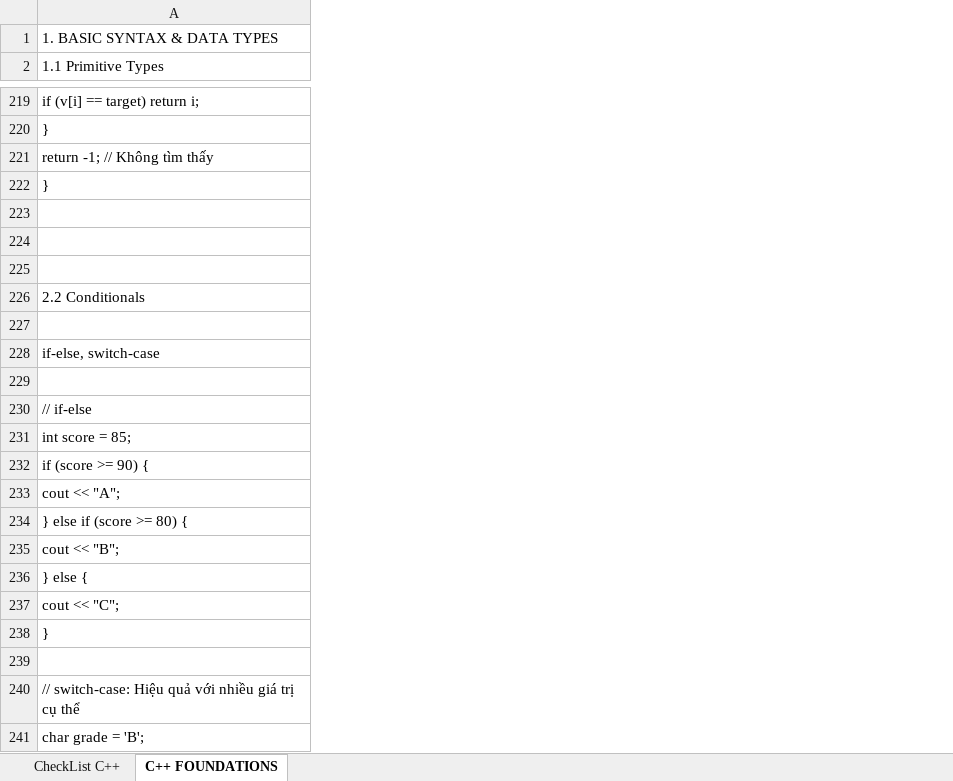
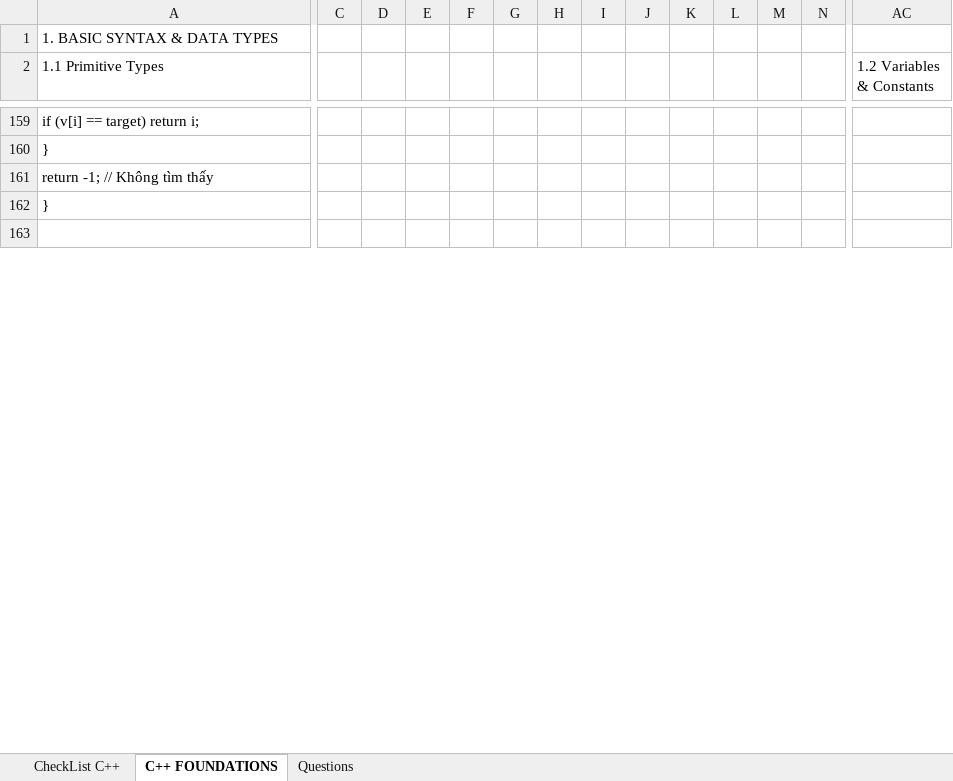
Before and after one commit to liemvu12/Programming-Techniques, an Excel workbook: Cplusplus/02. C++ FOUNDATIONS.xlsx, sheet C++ FOUNDATIONS, drawn as a sheet; only a part is shown, gaps mark what is left out; values as stored, in another font and other column widths than the file's, no cell formats; removed rows and columns are numbered as before the commit, all else as after; rows hold the shown columns only; the diff covers the shown part only; the diff names each change by its address in the sheet, - before the commit and + after, or states it on an @@ line.

Commit message:
modified:   02. C++ FOUNDATIONS.xlsx

```diff
--- a/Cplusplus/02. C++ FOUNDATIONS.xlsx (sheet C++ FOUNDATIONS)
+++ b/Cplusplus/02. C++ FOUNDATIONS.xlsx (sheet C++ FOUNDATIONS)
+sheet tab: Questions
+column C, empty
+column D, empty
+column E, empty
+column F, empty
+column G, empty
+column H, empty
+column I, empty
+column J, empty
+column K, empty
+column L, empty
+column M, empty
+column N, empty
+column AC (1.2 Variables & Constants), empty
-row 224: (empty)
-row 225: (empty)
-row 226: 2.2 Conditionals
-row 227: (empty)
-row 228: if-else, switch-case
-row 229: (empty)
-row 230: // if-else
-row 231: int score = 85;
-row 232: if (score >= 90) {
-row 233: cout << "A";
-row 234: } else if (score >= 80) {
-row 235: cout << "B";
-row 236: } else {
-row 237: cout << "C";
@@ row 238 moved to row 104: } @@
-row 239: (empty)
-row 240: // switch-case: Hiệu quả với nhiều giá trị cụ thể
-row 241: char grade = 'B';
```
Also changed, not shown: 10 added rows, 195 removed rows, 1 moved row, 14 added columns and 3 edited cells elsewhere in this sheet, cell formats.
